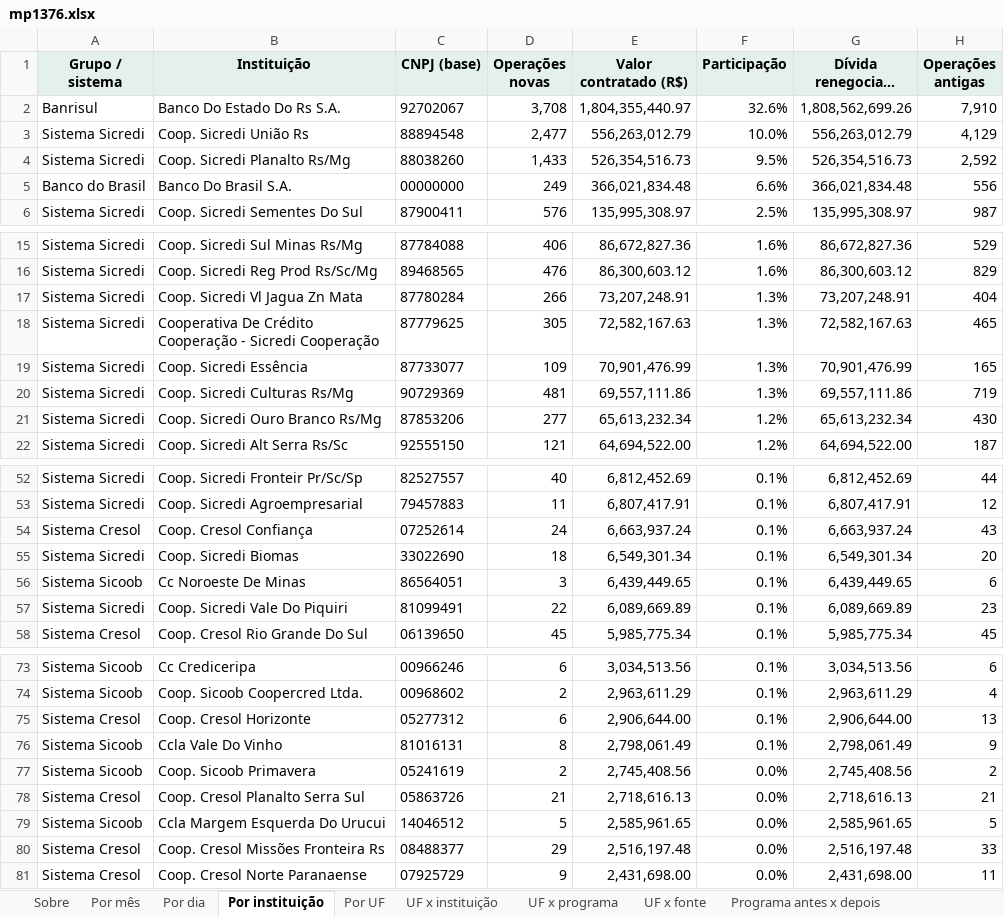
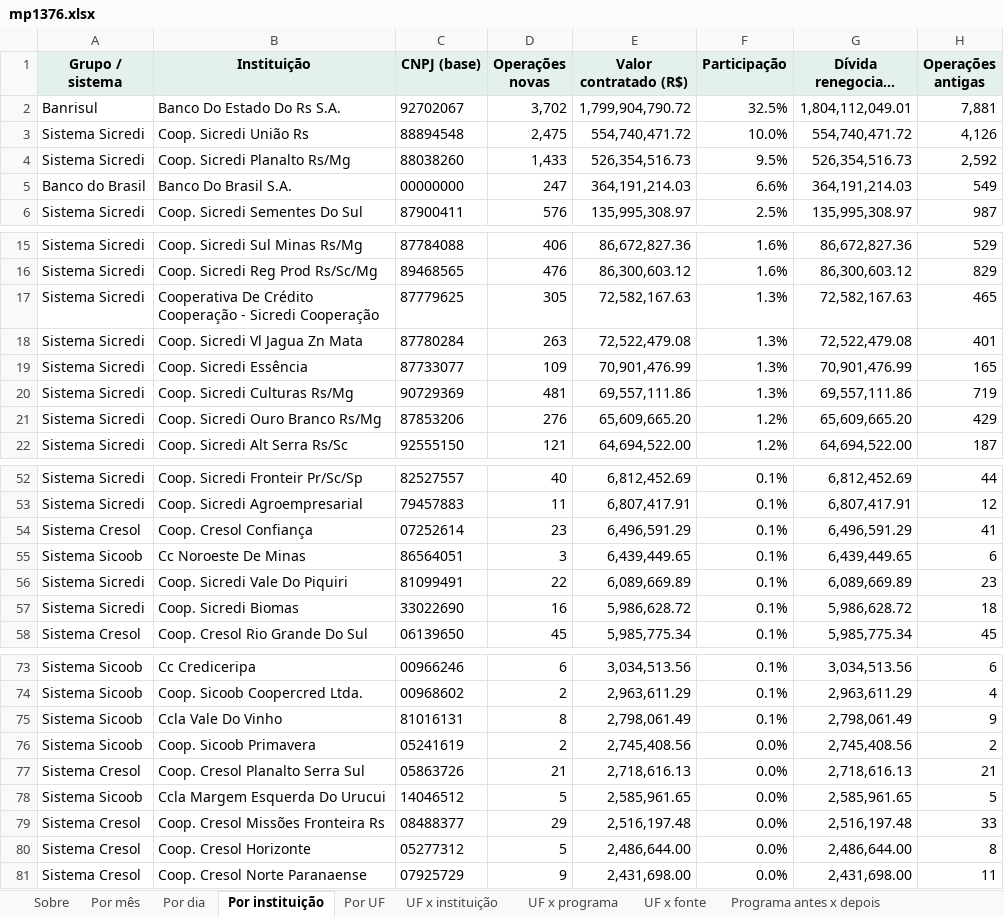
Before and after one commit to FarsulBigData/paineis, an Excel workbook: dados/mp1376.xlsx, sheet Por instituição, drawn as a sheet; only a part is shown, gaps mark what is left out; long unchanged cells end in …; values as stored, in another font and other column widths than the file's, no borders; removed rows and columns are numbered as before the commit, all else as after; the diff covers the shown part only; the diff names each change by its address in the sheet, - before the commit and + after, or states it on an @@ line.

```diff
--- a/dados/mp1376.xlsx (sheet Por instituição)
+++ b/dados/mp1376.xlsx (sheet Por instituição)
-D2 (Operações novas): 3,708
+D2 (Operações novas): 3,702
-E2 (Valor contratado (R$)): 1,804,355,440.97
+E2 (Valor contratado (R$)): 1,799,904,790.72
-F2 (Participação): 32.6%
+F2 (Participação): 32.5%
-G2 (Dívida renegociada (R$)): 1,808,562,699.26
+G2 (Dívida renegociada (R$)): 1,804,112,049.01
-H2 (Operações antigas): 7,910
+H2 (Operações antigas): 7,881
-D3 (Operações novas): 2,477
+D3 (Operações novas): 2,475
-E3 (Valor contratado (R$)): 556,263,012.79
+E3 (Valor contratado (R$)): 554,740,471.72
-G3 (Dívida renegociada (R$)): 556,263,012.79
+G3 (Dívida renegociada (R$)): 554,740,471.72
-H3 (Operações antigas): 4,129
+H3 (Operações antigas): 4,126
-D5 (Operações novas): 249
+D5 (Operações novas): 247
-E5 (Valor contratado (R$)): 366,021,834.48
+E5 (Valor contratado (R$)): 364,191,214.03
-G5 (Dívida renegociada (R$)): 366,021,834.48
+G5 (Dívida renegociada (R$)): 364,191,214.03
-H5 (Operações antigas): 556
+H5 (Operações antigas): 549
-row 17: Sistema Sicredi | Coop. Sicredi Vl Jagua Zn Mata | 87780284 | 266 | 73,207,248.91 | 1.3% | 73,207,248.91 | 404
+row 18: Sistema Sicredi | Coop. Sicredi Vl Jagua Zn Mata | 87780284 | 263 | 72,522,479.08 | 1.3% | 72,522,479.08 | 401
-D21 (Operações novas): 277
+D21 (Operações novas): 276
-E21 (Valor contratado (R$)): 65,613,232.34
+E21 (Valor contratado (R$)): 65,609,665.20
-G21 (Dívida renegociada (R$)): 65,613,232.34
+G21 (Dívida renegociada (R$)): 65,609,665.20
-H21 (Operações antigas): 430
+H21 (Operações antigas): 429
-D54 (Operações novas): 24
+D54 (Operações novas): 23
-E54 (Valor contratado (R$)): 6,663,937.24
+E54 (Valor contratado (R$)): 6,496,591.29
-G54 (Dívida renegociada (R$)): 6,663,937.24
+G54 (Dívida renegociada (R$)): 6,496,591.29
-H54 (Operações antigas): 43
+H54 (Operações antigas): 41
-row 55: Sistema Sicredi | Coop. Sicredi Biomas | 33022690 | 18 | 6,549,301.34 | 0.1% | 6,549,301.34 | 20
+row 57: Sistema Sicredi | Coop. Sicredi Biomas | 33022690 | 16 | 5,986,628.72 | 0.1% | 5,986,628.72 | 18
-row 75: Sistema Cresol | Coop. Cresol Horizonte | 05277312 | 6 | 2,906,644.00 | 0.1% | 2,906,644.00 | 13
+row 80: Sistema Cresol | Coop. Cresol Horizonte | 05277312 | 5 | 2,486,644.00 | 0.0% | 2,486,644.00 | 8
```
Also changed, not shown: 4 edited cells elsewhere in this sheet, sheet Por dia, sheet Fonte antes x depois, sheet Por UF, sheet UF x programa, sheet UF x instituição, sheet UF x fonte, 4 more sheets, 2 other files.
